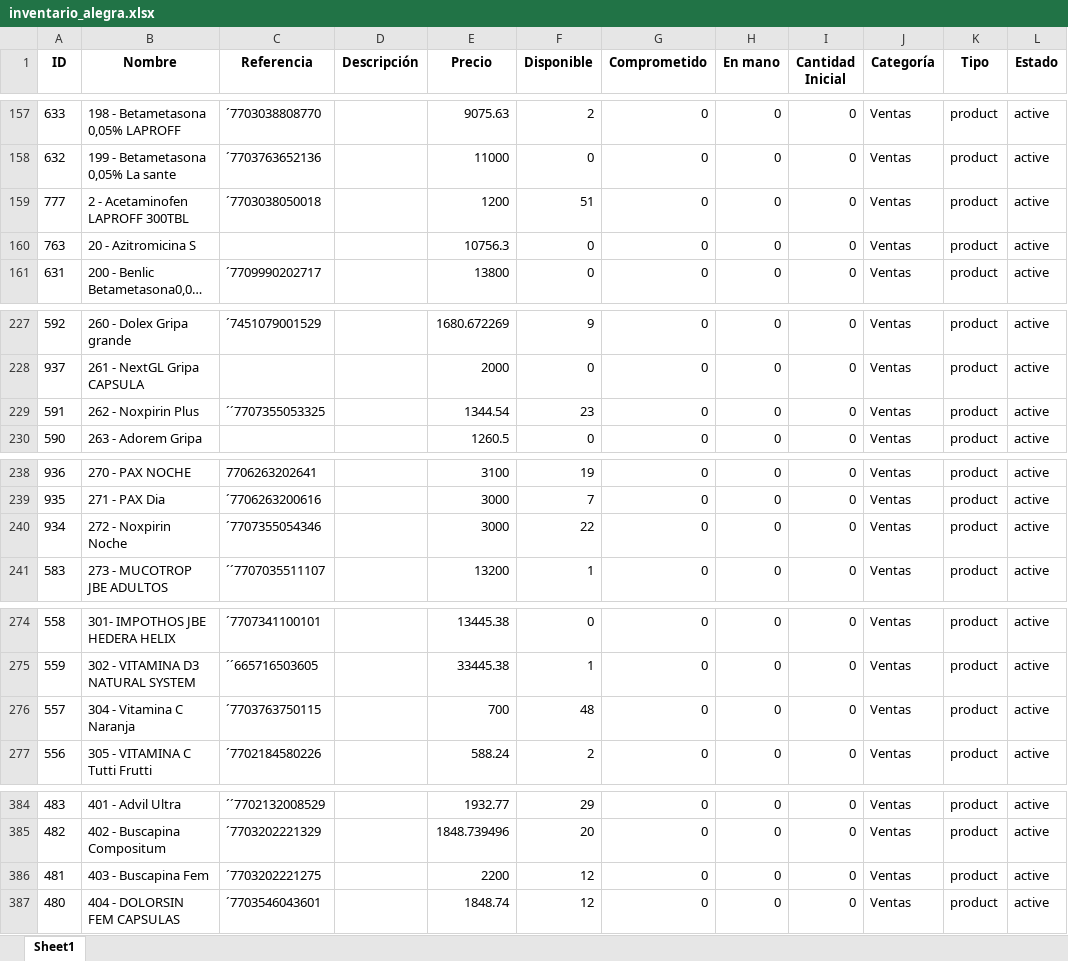
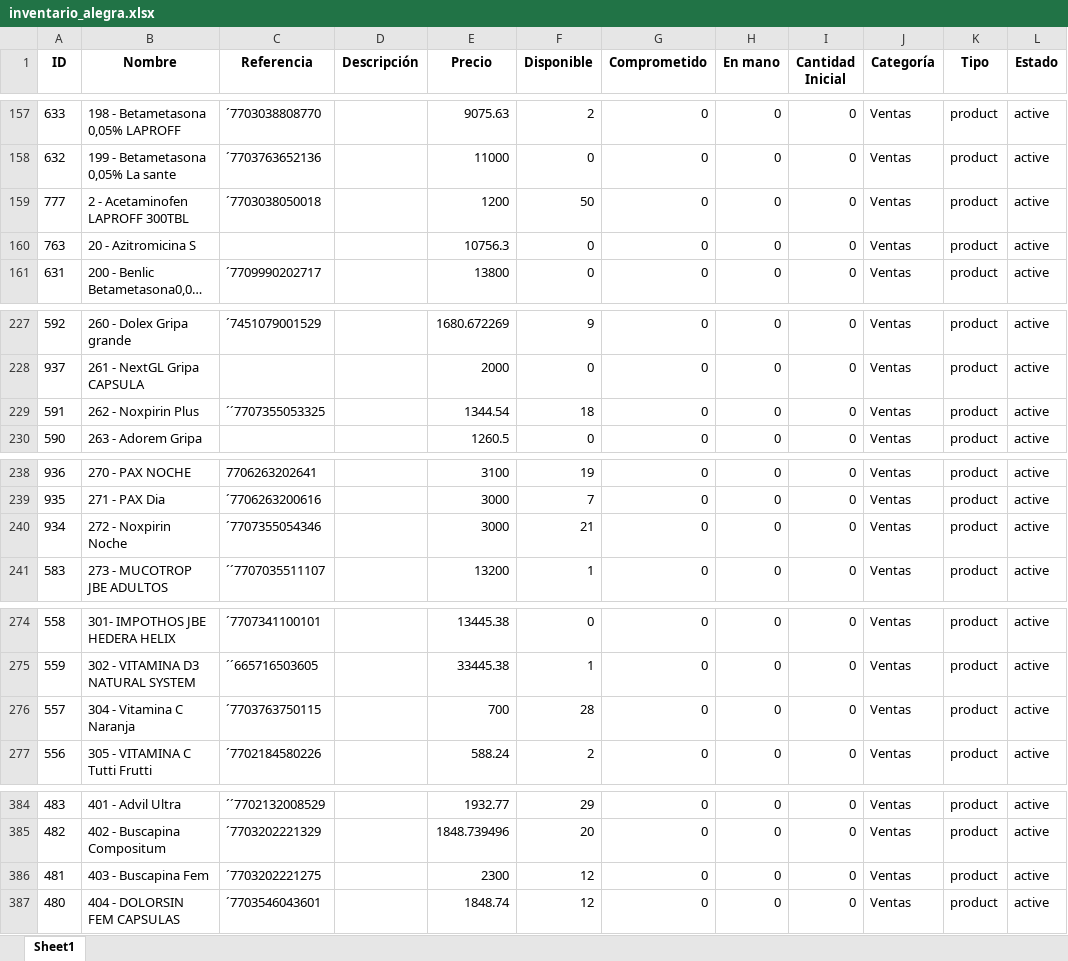
Before and after one commit to Sg0820/actualizar-facturas-alegra, an Excel workbook: inventario_alegra.xlsx, sheet Sheet1, drawn as a sheet; only a part is shown, gaps mark what is left out; long unchanged cells end in …; values as stored, in another font and other column widths than the file's, no borders; the diff covers the shown part only; the diff names each change by its address in the sheet, - before the commit and + after, or states it on an @@ line.

```diff
--- a/inventario_alegra.xlsx (sheet Sheet1)
+++ b/inventario_alegra.xlsx (sheet Sheet1)
-F159 (Disponible): 51
+F159 (Disponible): 50
-F229 (Disponible): 23
+F229 (Disponible): 18
-F240 (Disponible): 22
+F240 (Disponible): 21
-F276 (Disponible): 48
+F276 (Disponible): 28
-E386 (Precio): 2200
+E386 (Precio): 2300
```
Also changed, not shown: 7 edited cells elsewhere in this sheet, facturas_alegra.xlsx.
